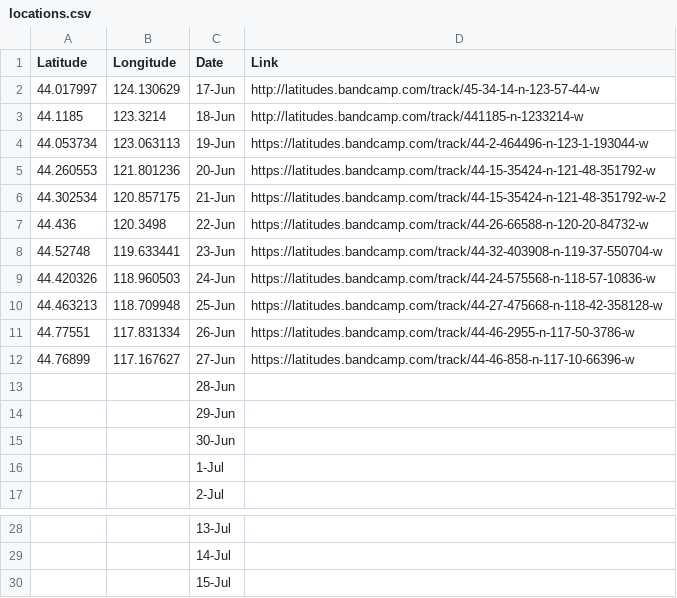
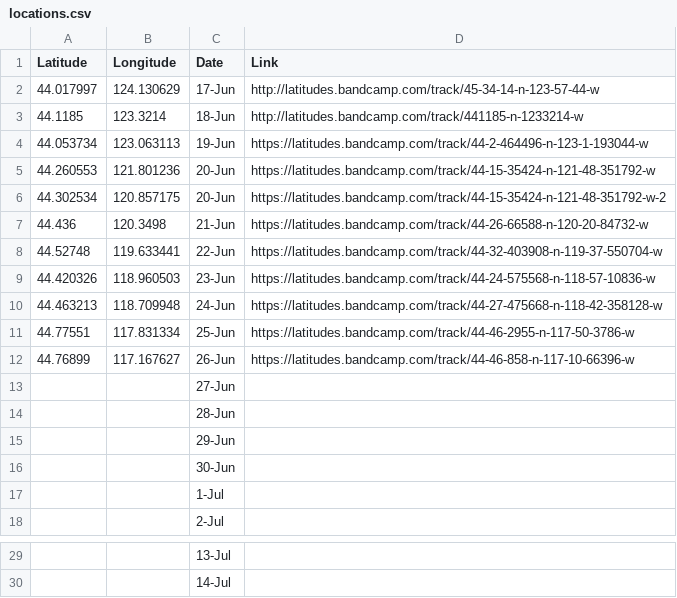
Before and after one commit to latitudesproject/latitudesproject.github.io, a CSV file: locations.csv, drawn as a sheet; only a part is shown, gaps mark what is left out.

```diff
--- a/locations.csv
+++ b/locations.csv
@@ -5,9 +5,10 @@ Latitude,Longitude,Date,Link
 44.260553,121.801236,20-Jun,https://latitudes.bandcamp.com/track/44-15-35424-n-121-48-351792-w
-44.302534,120.857175,21-Jun,https://latitudes.bandcamp.com/track/44-15-35424-n-121-48-351792-w-2
-44.436,120.3498,22-Jun,https://latitudes.bandcamp.com/track/44-26-66588-n-120-20-84732-w
-44.52748,119.633441,23-Jun,https://latitudes.bandcamp.com/track/44-32-403908-n-119-37-550704-w
-44.420326,118.960503,24-Jun,https://latitudes.bandcamp.com/track/44-24-575568-n-118-57-10836-w
-44.463213,118.709948,25-Jun,https://latitudes.bandcamp.com/track/44-27-475668-n-118-42-358128-w
-44.77551,117.831334,26-Jun,https://latitudes.bandcamp.com/track/44-46-2955-n-117-50-3786-w
-44.76899,117.167627,27-Jun,https://latitudes.bandcamp.com/track/44-46-858-n-117-10-66396-w
+44.302534,120.857175,20-Jun,https://latitudes.bandcamp.com/track/44-15-35424-n-121-48-351792-w-2
+44.436,120.3498,21-Jun,https://latitudes.bandcamp.com/track/44-26-66588-n-120-20-84732-w
+44.52748,119.633441,22-Jun,https://latitudes.bandcamp.com/track/44-32-403908-n-119-37-550704-w
+44.420326,118.960503,23-Jun,https://latitudes.bandcamp.com/track/44-24-575568-n-118-57-10836-w
+44.463213,118.709948,24-Jun,https://latitudes.bandcamp.com/track/44-27-475668-n-118-42-358128-w
+44.77551,117.831334,25-Jun,https://latitudes.bandcamp.com/track/44-46-2955-n-117-50-3786-w
+44.76899,117.167627,26-Jun,https://latitudes.bandcamp.com/track/44-46-858-n-117-10-66396-w
+,,27-Jun,
 ,,28-Jun,
@@ -29,2 +30 @@ Latitude,Longitude,Date,Link
 ,,14-Jul,
-,,15-Jul,
```
Also changed, not shown: 2 other files.
